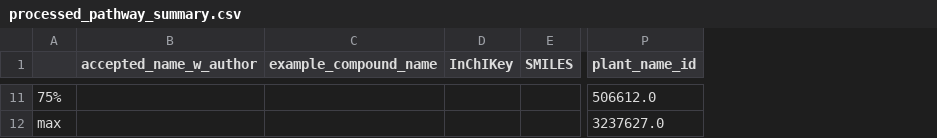
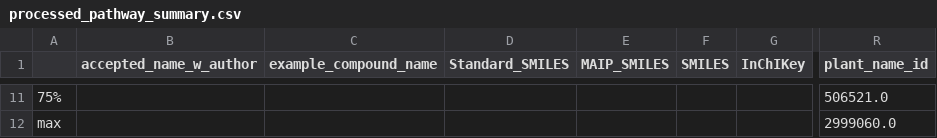
Before and after one commit to alrichardbollans/PhytoChemicalDiversity, a CSV file: collect_compound_data/outputs/processed_pathway_summary.csv, drawn as a sheet; only a part is shown, gaps mark what is left out; removed rows and columns are numbered as before the commit, all else as after; the diff covers the shown part only; the diff names each change by its address in the sheet, - before the commit and + after, or states it on an @@ line.

```diff
--- a/collect_compound_data/outputs/processed_pathway_summary.csv
+++ b/collect_compound_data/outputs/processed_pathway_summary.csv
-column D (InChIKey), empty
+column D (Standard_SMILES), empty
+column E (MAIP_SMILES), empty
+column G (InChIKey), empty
-R11 (plant_name_id): 506612.0
+R11 (plant_name_id): 506521.0
-R12 (plant_name_id): 3237627.0
+R12 (plant_name_id): 2999060.0
```
Also changed, not shown: 93 edited cells elsewhere in this file, collect_compound_data/outputs/all_taxa_compound_data_summary.csv, collect_compound_data/outputs/genus_level_distinct_pathway_data.csv, 27 other files.
